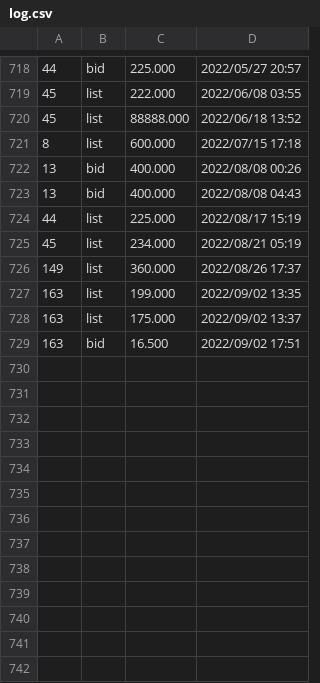
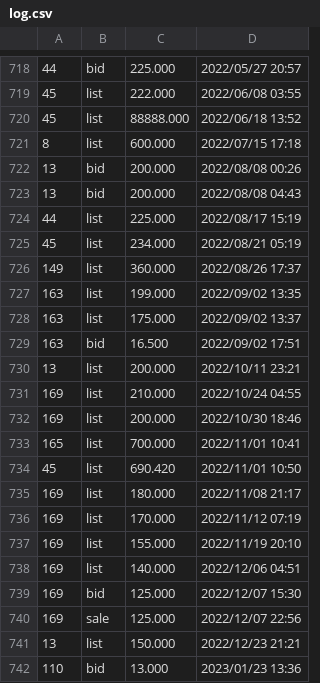
Before and after one commit to dblock/lost-robies, a CSV file: data/log.csv, drawn as a sheet; only a part is shown, gaps mark what is left out.

Commit message:
Updated with new offers or sales. -frame 13 sold for 100.888 ETH

```diff
--- a/data/log.csv
+++ b/data/log.csv
@@ -721,4 +721,4 @@
 8	list	600.000	2022/07/15 17:18
-13	bid	400.000	2022/08/08 00:26
-13	bid	400.000	2022/08/08 04:43
+13	bid	200.000	2022/08/08 00:26
+13	bid	200.000	2022/08/08 04:43
 44	list	225.000	2022/08/17 15:19
@@ -729 +729,14 @@
 163	bid	16.500	2022/09/02 17:51
+13	list	200.000	2022/10/11 23:21
+169	list	210.000	2022/10/24 04:55
+169	list	200.000	2022/10/30 18:46
+165	list	700.000	2022/11/01 10:41
+45	list	690.420	2022/11/01 10:50
+169	list	180.000	2022/11/08 21:17
+169	list	170.000	2022/11/12 07:19
+169	list	155.000	2022/11/19 20:10
+169	list	140.000	2022/12/06 04:51
+169	bid	125.000	2022/12/07 15:30
+169	sale	125.000	2022/12/07 22:56
+13	list	150.000	2022/12/23 21:21
+110	bid	13.000	2023/01/23 13:36
```
Also changed, not shown: 6 other files.
